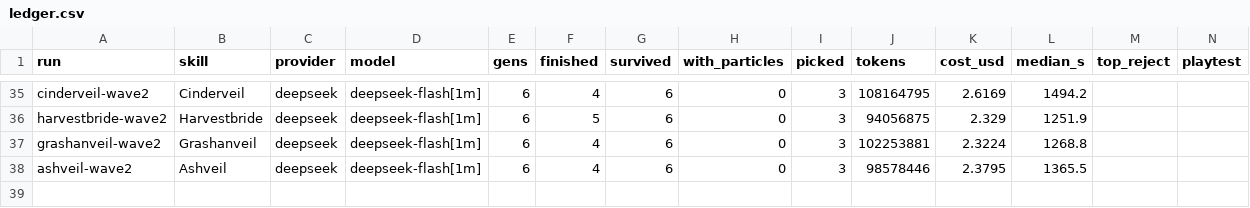
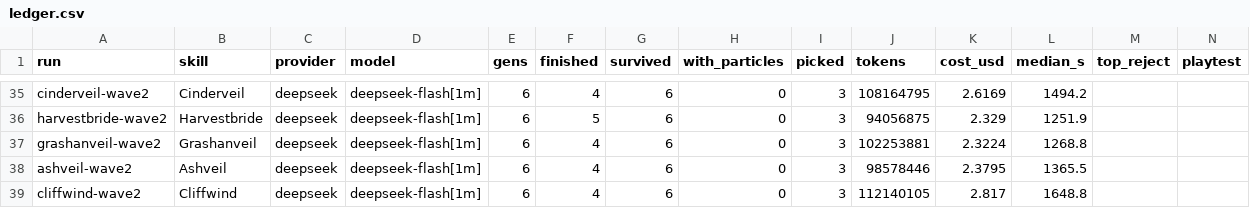
Before and after one commit to singsongallalong/swarm-lab, a CSV file: results/ledger.csv, drawn as a sheet; only a part is shown, gaps mark what is left out.

```diff
--- a/results/ledger.csv
+++ b/results/ledger.csv
@@ -38 +38,2 @@ grashanveil-wave2,Grashanveil,deepseek,deepseek-flash[1m],6,4,6,0,3,102253881,2.
 ashveil-wave2,Ashveil,deepseek,deepseek-flash[1m],6,4,6,0,3,98578446,2.3795,1365.5,,
+cliffwind-wave2,Cliffwind,deepseek,deepseek-flash[1m],6,4,6,0,3,112140105,2.817,1648.8,,
```
Also changed, not shown: 58 other files.
